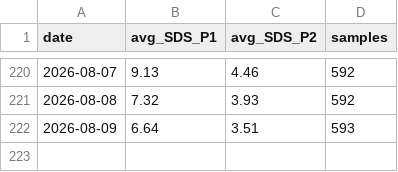
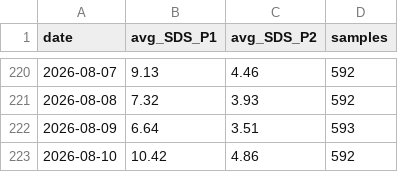
Before and after one commit to LorenzoStucchi/airQuality, a CSV file: 2026/medie_giornaliere.csv, drawn as a sheet; only a part is shown, gaps mark what is left out.

```diff
--- a/2026/medie_giornaliere.csv
+++ b/2026/medie_giornaliere.csv
@@ -222 +222,2 @@ date,avg_SDS_P1,avg_SDS_P2,samples
 2026-08-09,6.64,3.51,593
+2026-08-10,10.42,4.86,592
```
Also changed, not shown: 2 other files.
